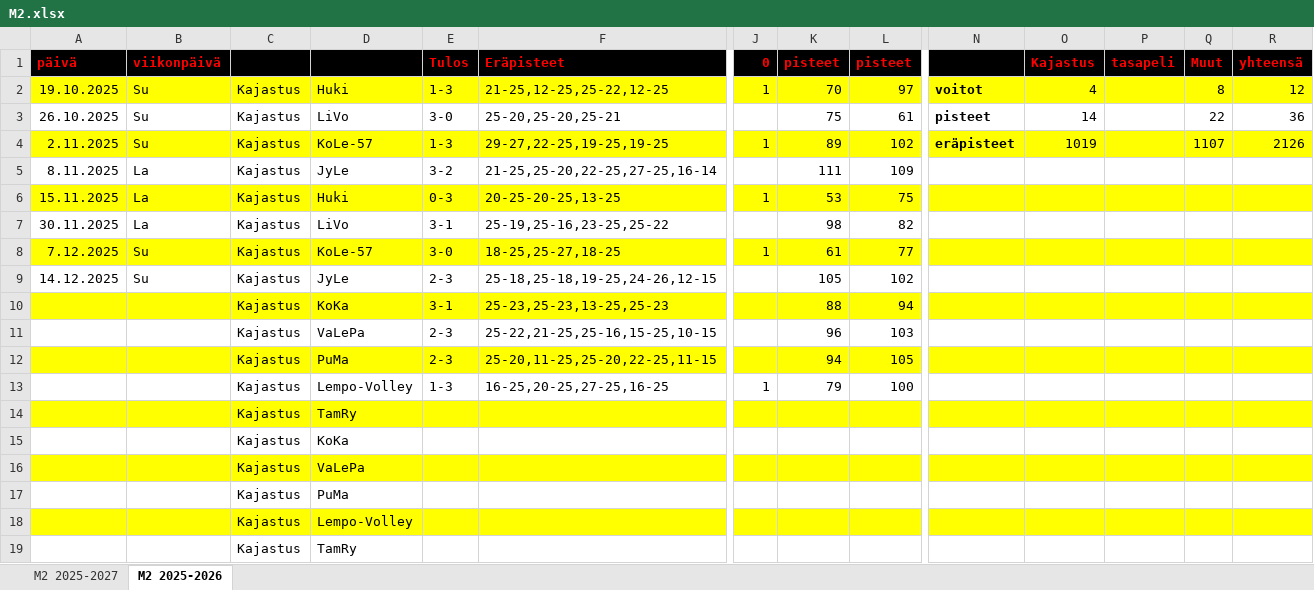
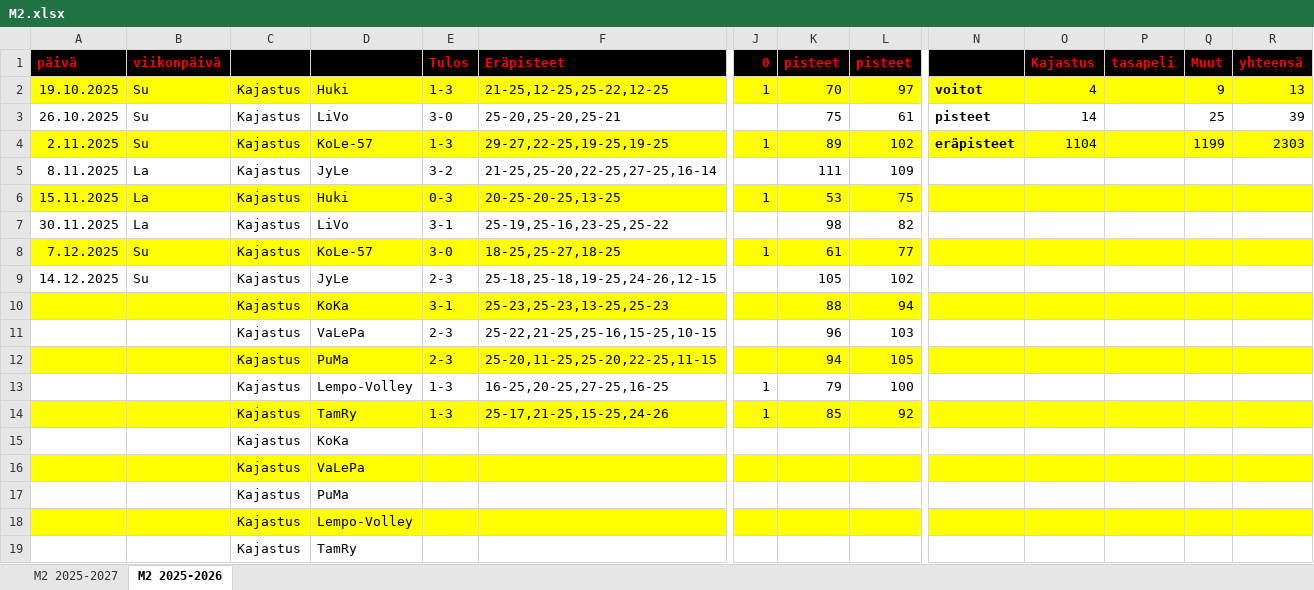
Before and after one commit to jkatoper/kaudet, an Excel workbook: M2.xlsx, sheet M2 2025-2026, drawn as a sheet; only a part is shown, gaps mark what is left out; values as stored, in another font and other column widths than the file's, no borders; removed rows and columns are numbered as before the commit, all else as after; rows hold the shown columns only; the diff names each change by its address in the sheet, - before the commit and + after, or states it on an @@ line.

```diff
--- a/M2.xlsx (sheet M2 2025-2026)
+++ b/M2.xlsx (sheet M2 2025-2026)
-Q2 (Muut): 8
+Q2 (Muut): 9
-R2 (yhteensä): 12
+R2 (yhteensä): 13
-Q3 (Muut): 22
+Q3 (Muut): 25
-R3 (yhteensä): 36
+R3 (yhteensä): 39
-O4 (Kajastus): 1019
+O4 (Kajastus): 1104
-Q4 (Muut): 1107
+Q4 (Muut): 1199
-R4 (yhteensä): 2126
+R4 (yhteensä): 2303
-row 14:  |  | Kajastus | TamRy
+row 14:  |  | Kajastus | TamRy | 1-3 | 25-17,21-25,15-25,24-26 | 1 | 85 | 92
```
Also changed, not shown: sheet M2 2025-2027, 3 other files.
